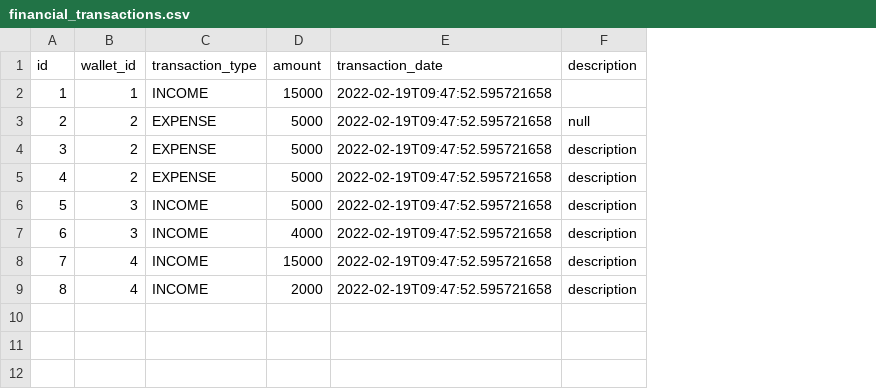
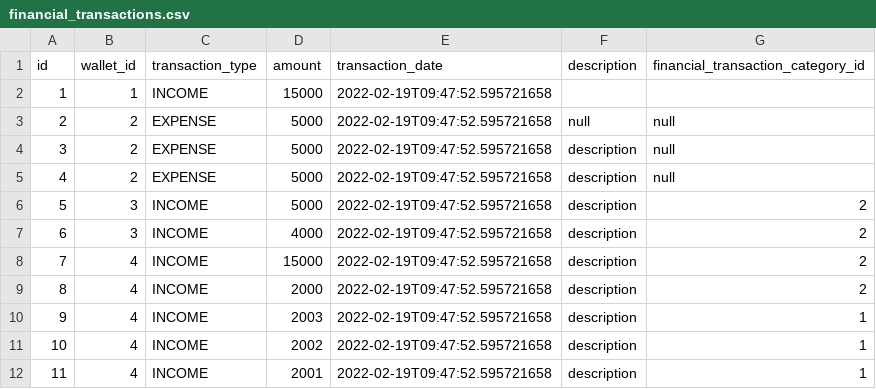
Before and after one commit to bycza-zagroda/track-expenses-app-backend, a CSV file: src/main/resources/db/changelog/data/financial_transactions.csv, drawn as a sheet; the diff names each change by its address in the sheet, - before the commit and + after, or states it on an @@ line.

Commit message:
fix: add data for new column "financial_transaction_category_id" in financial_transactions.csv "

```diff
--- a/src/main/resources/db/changelog/data/financial_transactions.csv
+++ b/src/main/resources/db/changelog/data/financial_transactions.csv
+column G, rows 1-9: financial_transaction_category_id |  | null | null | null | 2 | 2 | 2 | 2
+row 10: 9 | 4 | INCOME | 2003 | 2022-02-19T09:47:52.595721658 | description | 1
+row 11: 10 | 4 | INCOME | 2002 | 2022-02-19T09:47:52.595721658 | description | 1
+row 12: 11 | 4 | INCOME | 2001 | 2022-02-19T09:47:52.595721658 | description | 1
```
